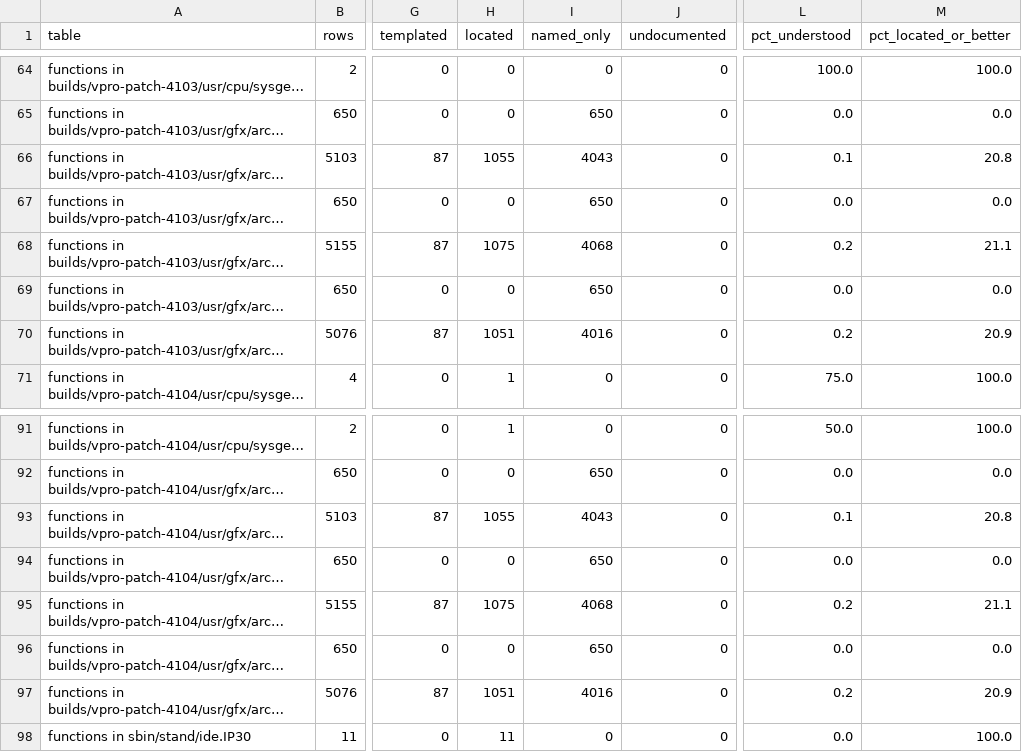
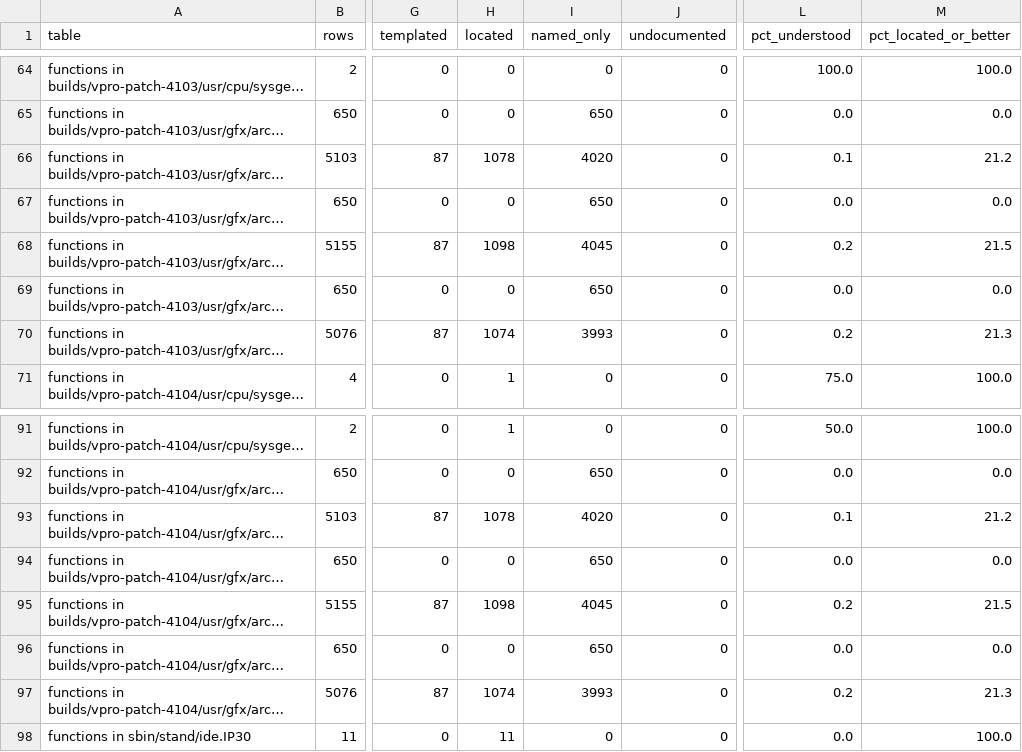
Before and after one commit to jamesbraid/odsy, a TSV file: docs/inventory/summary.tsv, drawn as a sheet; only a part is shown, gaps mark what is left out; long unchanged cells end in …; the diff covers the shown part only; the diff names each change by its address in the sheet, - before the commit and + after, or states it on an @@ line.

```diff
--- a/docs/inventory/summary.tsv
+++ b/docs/inventory/summary.tsv
-H66 (located): 1055
+H66 (located): 1078
-I66 (named_only): 4043
+I66 (named_only): 4020
-M66 (pct_located_or_better): 20.8
+M66 (pct_located_or_better): 21.2
-H68 (located): 1075
+H68 (located): 1098
-I68 (named_only): 4068
+I68 (named_only): 4045
-M68 (pct_located_or_better): 21.1
+M68 (pct_located_or_better): 21.5
-H70 (located): 1051
+H70 (located): 1074
-I70 (named_only): 4016
+I70 (named_only): 3993
-M70 (pct_located_or_better): 20.9
+M70 (pct_located_or_better): 21.3
-H93 (located): 1055
+H93 (located): 1078
-I93 (named_only): 4043
+I93 (named_only): 4020
-M93 (pct_located_or_better): 20.8
+M93 (pct_located_or_better): 21.2
-H95 (located): 1075
+H95 (located): 1098
-I95 (named_only): 4068
+I95 (named_only): 4045
-M95 (pct_located_or_better): 21.1
+M95 (pct_located_or_better): 21.5
-H97 (located): 1051
+H97 (located): 1074
-I97 (named_only): 4016
+I97 (named_only): 3993
-M97 (pct_located_or_better): 20.9
+M97 (pct_located_or_better): 21.3
```
Also changed, not shown: 52 edited cells elsewhere in this file, 3 other files.
